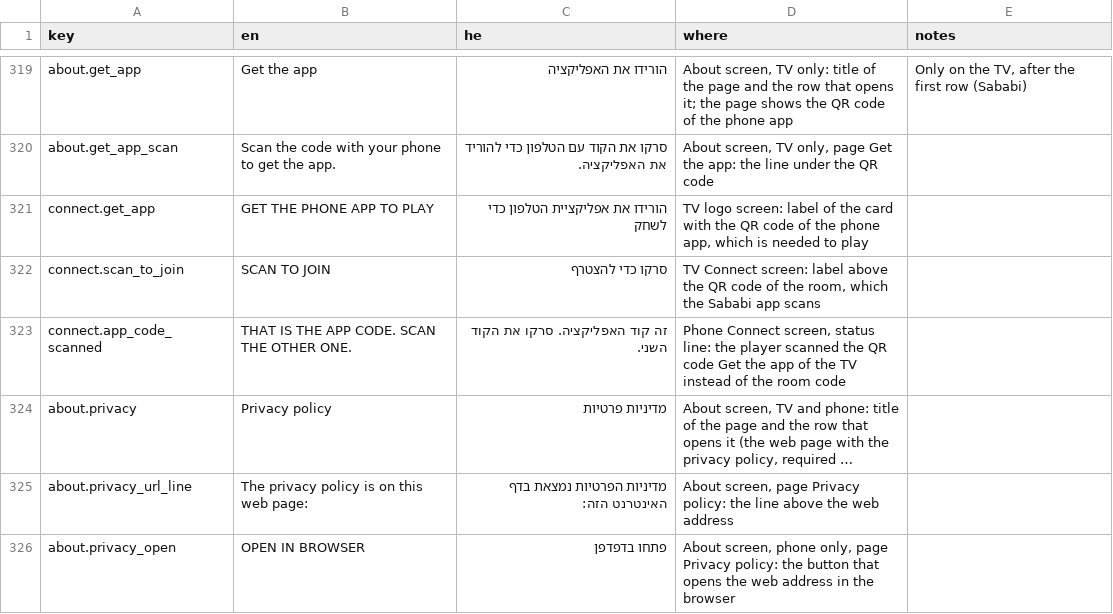
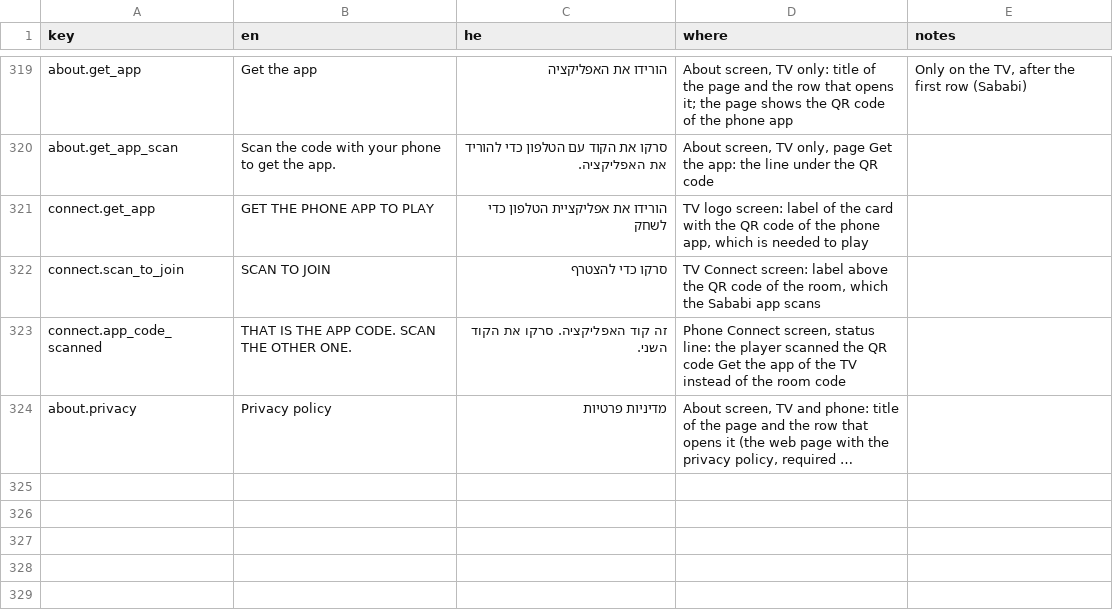
Before and after one commit to alonzo86/remote-play, a CSV file: assets/lang/strings.csv, drawn as a sheet; only a part is shown, gaps mark what is left out; long unchanged cells end in …; the diff names each change by its address in the sheet, - before the commit and + after, or states it on an @@ line.

```diff
--- a/assets/lang/strings.csv
+++ b/assets/lang/strings.csv
-row 325: about.privacy_url_line | The privacy policy is on this web page: | מדיניות הפרטיות נמצאת בדף האינטרנט הזה: | About screen, page Privacy policy: the line above the web address
-row 326: about.privacy_open | OPEN IN BROWSER | פתחו בדפדפן | About screen, phone only, page Privacy policy: the button that opens the web address in the browser
```
Also changed, not shown: 12 other files.
